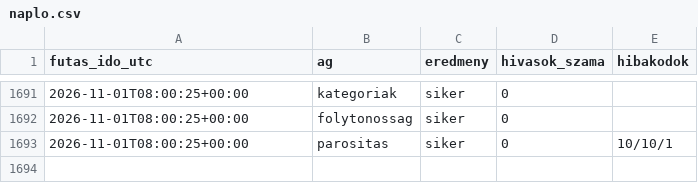
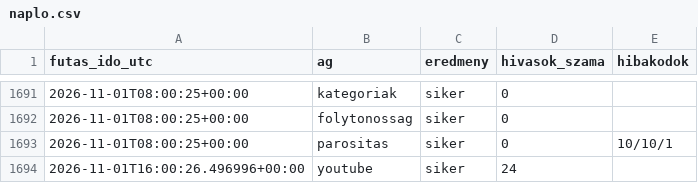
Before and after one commit to Goszmarton/trendfigyelo, a CSV file: adatok/naplo.csv, drawn as a sheet; only a part is shown, gaps mark what is left out.

```diff
--- a/adatok/naplo.csv
+++ b/adatok/naplo.csv
@@ -1693 +1693,2 @@
 2026-11-01T08:00:25+00:00;parositas;siker;0;10/10/1
+2026-11-01T16:00:26.496996+00:00;youtube;siker;24;
```
Also changed, not shown: 2 other files.
